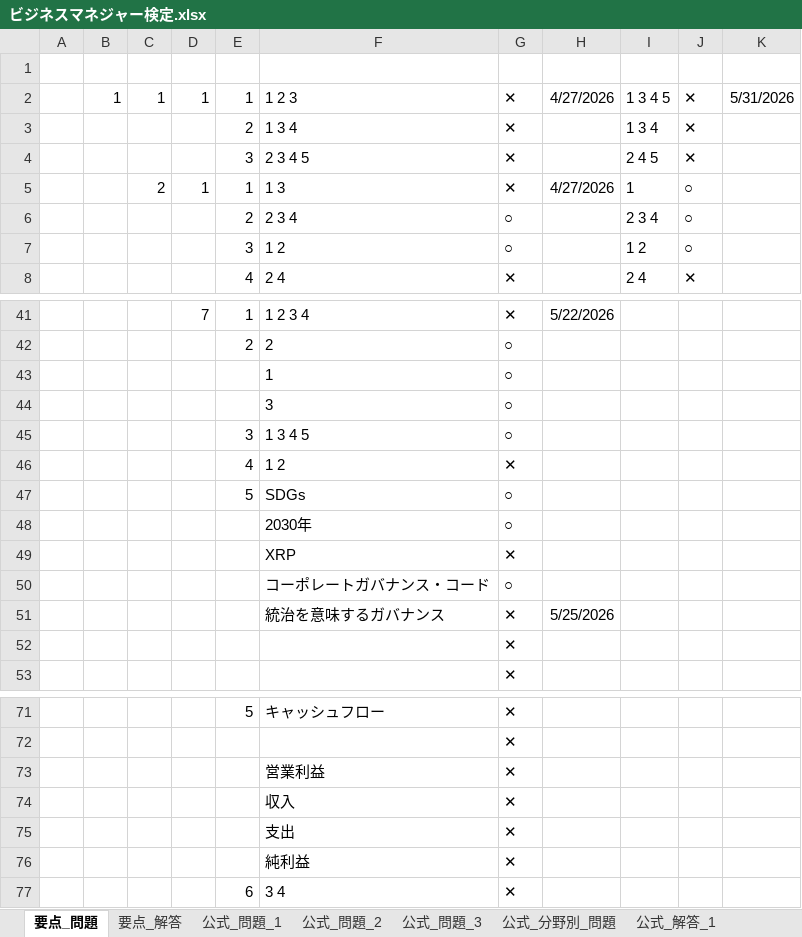
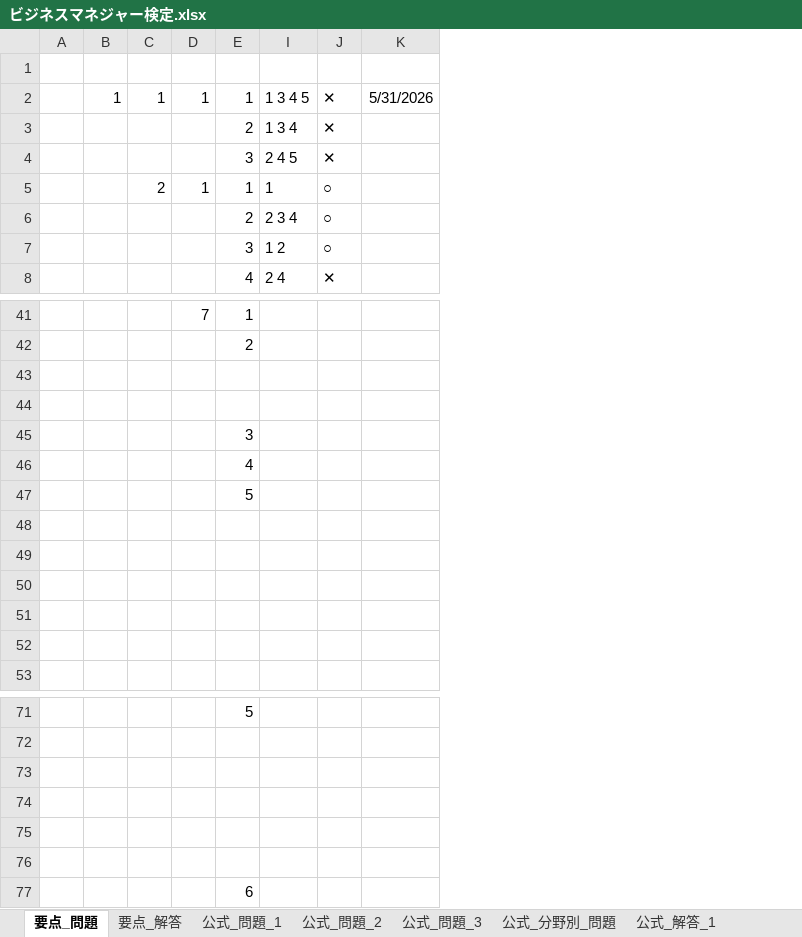
Before and after one commit to h-y-it/Document, an Excel workbook: ビジネスマネジャー検定.xlsx, sheet 要点_問題, drawn as a sheet; only a part is shown, gaps mark what is left out; values as stored, in another font and other column widths than the file's, no borders; removed rows and columns are numbered as before the commit, all else as after; the diff covers the shown part only; the diff names each change by its address in the sheet, - before the commit and + after, or states it on an @@ line.

```diff
--- a/ビジネスマネジャー検定.xlsx (sheet 要点_問題)
+++ b/ビジネスマネジャー検定.xlsx (sheet 要点_問題)
@@ column F hidden, rows 2-8: 1 2 3 | 1 3 4 | 2 3 4 5 | 1 3 | 2 3 4 | 1 2 | 2 4; rows 41-51: 1 2 3 4 | 2 | 1 | 3 | 1 3 4 5 | 1 2 | SDGs | 2030年 | XRP | コーポレートガバナンス・コード | 統治を意味するガバナンス; rows 71-77: キャッシュフロー |  | 営業利益 | 収入 | 支出 | 純利益 | 3 4 @@
@@ column G hidden, rows 2-8: ✕ | ✕ | ✕ | ✕ | ○ | ○ | ✕; rows 41-53: ✕ | ○ | ○ | ○ | ○ | ✕ | ○ | ○ | ✕ | ○ | ✕ | ✕ | ✕; rows 71-77: all ✕ @@
@@ column H hidden, rows 2-5: 4/27/2026 |  |  | 4/27/2026; rows 41-51: 5/22/2026 |  |  |  |  |  |  |  |  |  | 5/25/2026 @@
-row 43:  |  |  |  |  | 1 | ○
+row 43: (empty)
-row 44:  |  |  |  |  | 3 | ○
+row 44: (empty)
-row 48:  |  |  |  |  | 2030年 | ○
+row 48: (empty)
-row 49:  |  |  |  |  | XRP | ✕
+row 49: (empty)
-row 50:  |  |  |  |  | コーポレートガバナンス・コード | ○
+row 50: (empty)
-row 51:  |  |  |  |  | 統治を意味するガバナンス | ✕ | 5/25/2026
+row 51: (empty)
-row 73:  |  |  |  |  | 営業利益 | ✕
+row 73: (empty)
-row 74:  |  |  |  |  | 収入 | ✕
+row 74: (empty)
-row 75:  |  |  |  |  | 支出 | ✕
+row 75: (empty)
-row 76:  |  |  |  |  | 純利益 | ✕
+row 76: (empty)
```
Also changed, not shown: 5 added rows, 5 removed rows and 71 edited cells elsewhere in this sheet.
